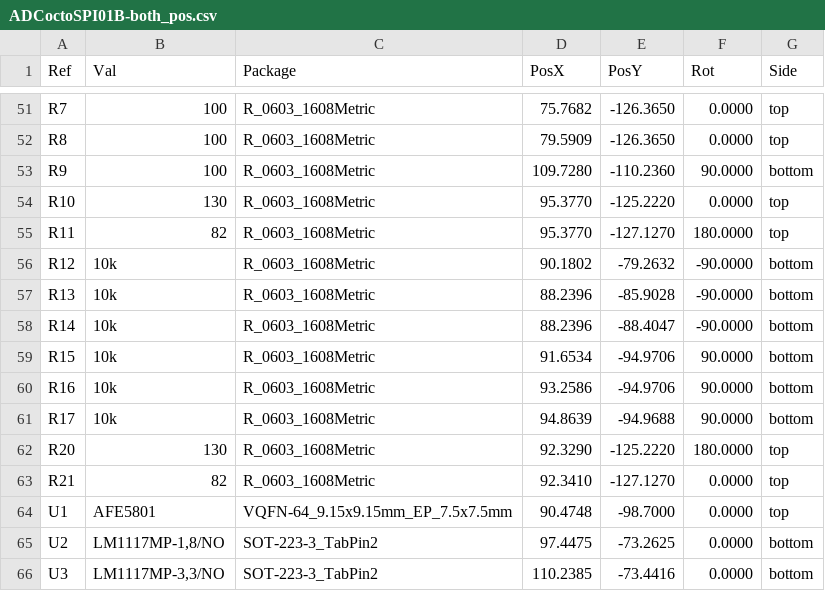
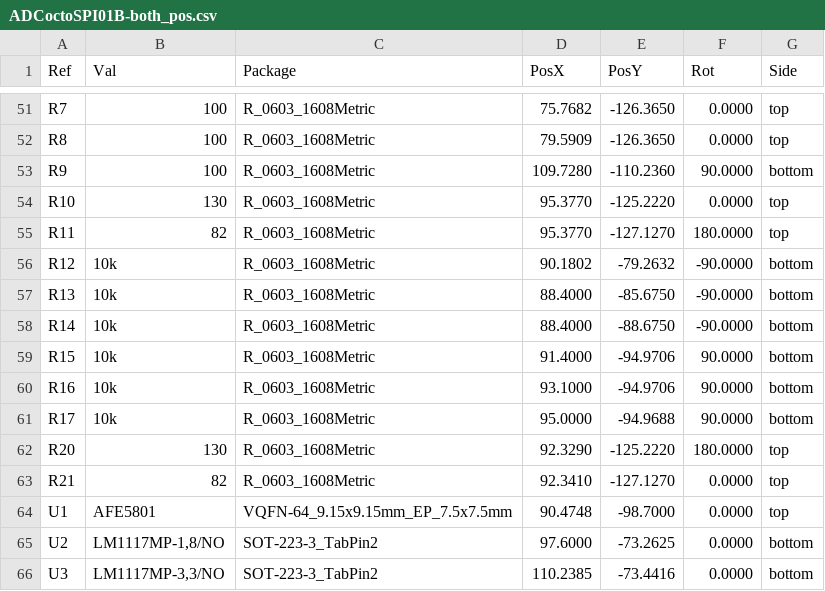
Before and after one commit to mlab-modules/ADCoctoSPI01, a CSV file: hw/cam_profi/ADCoctoSPI01B-both_pos.csv, drawn as a sheet; only a part is shown, gaps mark what is left out; the diff covers the shown part only.

```diff
--- a/hw/cam_profi/ADCoctoSPI01B-both_pos.csv
+++ b/hw/cam_profi/ADCoctoSPI01B-both_pos.csv
@@ -56,7 +56,7 @@ Ref,Val,Package,PosX,PosY,Rot,Side
 "R12","10k","R_0603_1608Metric",90.1802,-79.2632,-90.0000,bottom
-"R13","10k","R_0603_1608Metric",88.2396,-85.9028,-90.0000,bottom
-"R14","10k","R_0603_1608Metric",88.2396,-88.4047,-90.0000,bottom
-"R15","10k","R_0603_1608Metric",91.6534,-94.9706,90.0000,bottom
-"R16","10k","R_0603_1608Metric",93.2586,-94.9706,90.0000,bottom
-"R17","10k","R_0603_1608Metric",94.8639,-94.9688,90.0000,bottom
+"R13","10k","R_0603_1608Metric",88.4000,-85.6750,-90.0000,bottom
+"R14","10k","R_0603_1608Metric",88.4000,-88.6750,-90.0000,bottom
+"R15","10k","R_0603_1608Metric",91.4000,-94.9706,90.0000,bottom
+"R16","10k","R_0603_1608Metric",93.1000,-94.9706,90.0000,bottom
+"R17","10k","R_0603_1608Metric",95.0000,-94.9688,90.0000,bottom
 "R20","130","R_0603_1608Metric",92.3290,-125.2220,180.0000,top
@@ -64,3 +64,3 @@ Ref,Val,Package,PosX,PosY,Rot,Side
 "U1","AFE5801","VQFN-64_9.15x9.15mm_EP_7.5x7.5mm",90.4748,-98.7000,0.0000,top
-"U2","LM1117MP-1,8/NO","SOT-223-3_TabPin2",97.4475,-73.2625,0.0000,bottom
+"U2","LM1117MP-1,8/NO","SOT-223-3_TabPin2",97.6000,-73.2625,0.0000,bottom
 "U3","LM1117MP-3,3/NO","SOT-223-3_TabPin2",110.2385,-73.4416,0.0000,bottom
```
Also changed, not shown: 30 edited cells elsewhere in this file, hw/cam_profi/PnP/ADCoctoSPI01B_cpl.csv, 32 other files.
